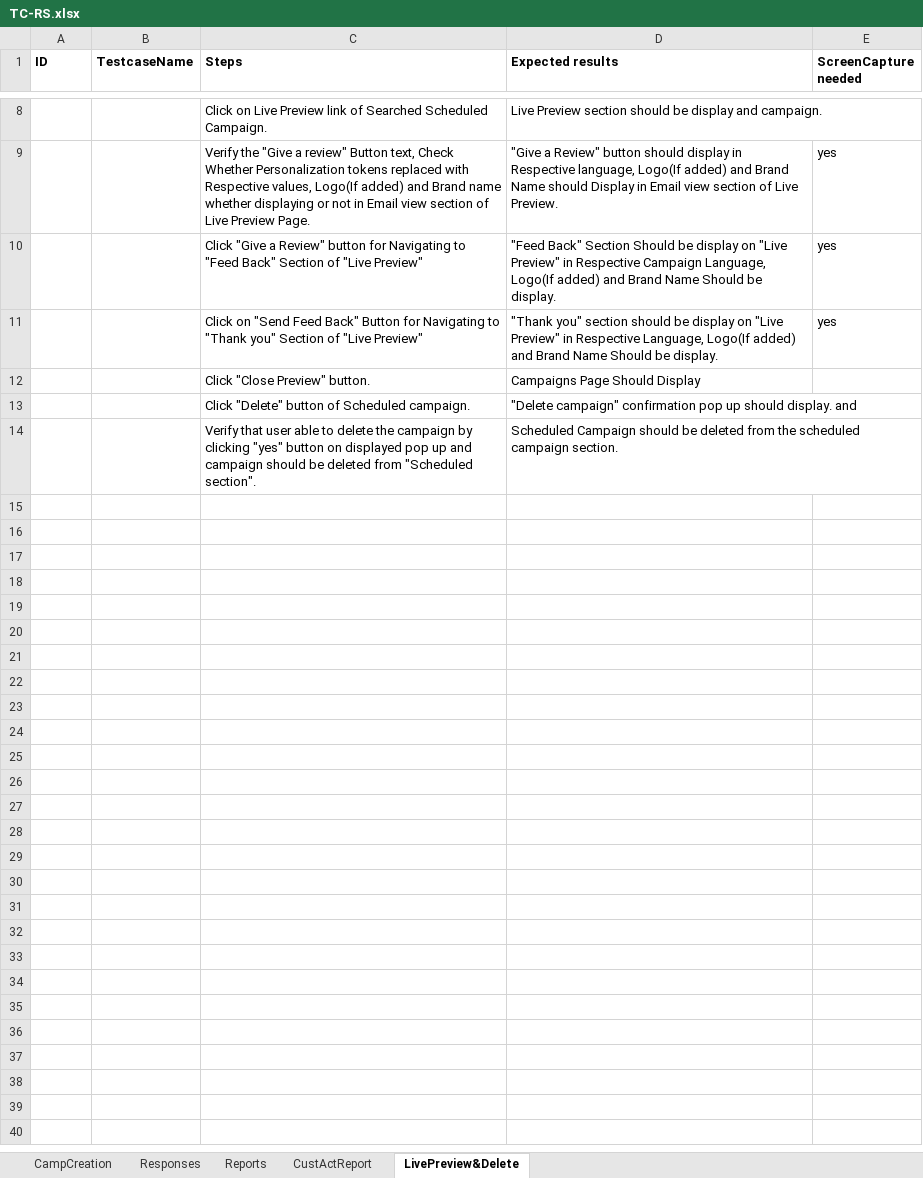
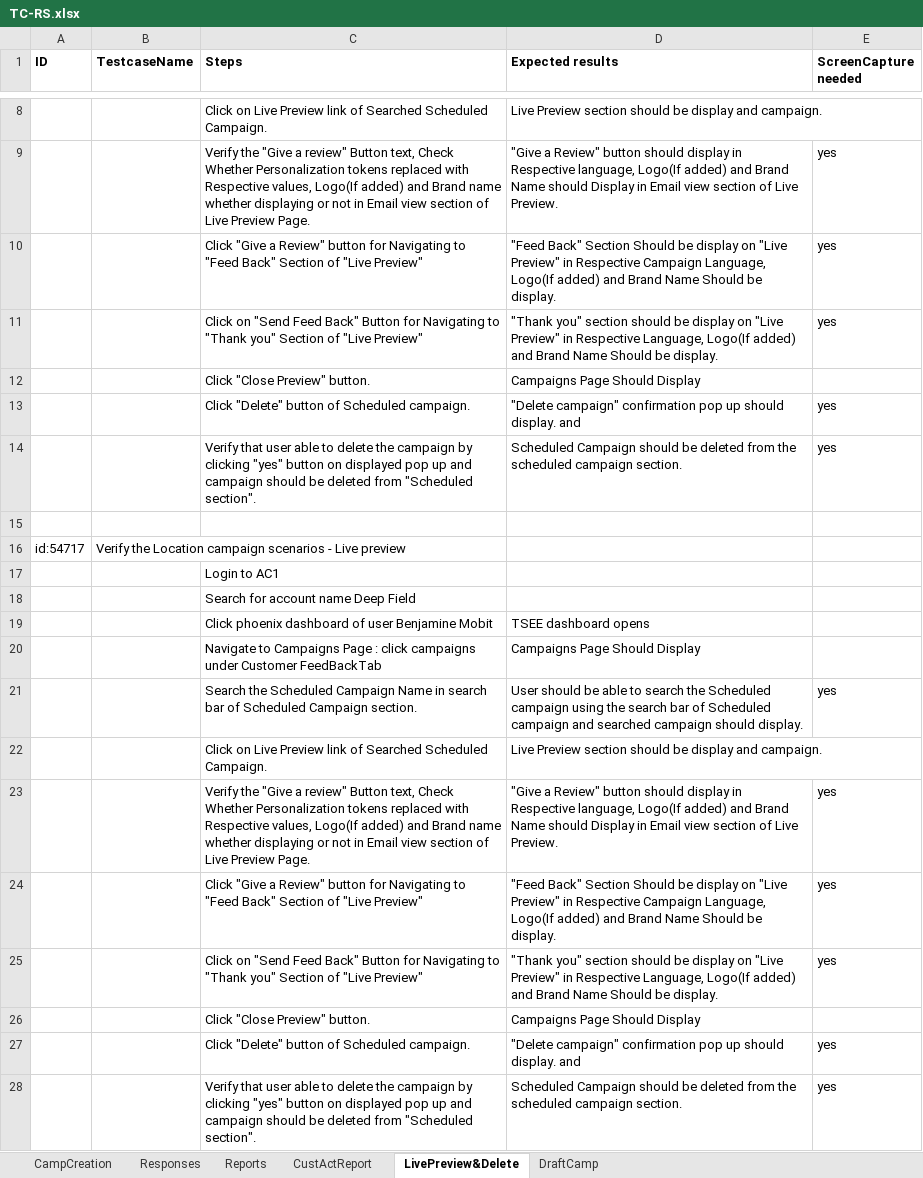
Before and after one commit to DAC-Projects/DACAutomation, an Excel workbook: TC-RS.xlsx, sheet LivePreview&Delete, drawn as a sheet; only a part is shown, gaps mark what is left out; values as stored, in another font and other column widths than the file's, no borders; the diff names each change by its address in the sheet, - before the commit and + after, or states it on an @@ line.

```diff
--- a/TC-RS.xlsx (sheet LivePreview&Delete)
+++ b/TC-RS.xlsx (sheet LivePreview&Delete)
+sheet tab: DraftCamp
-E13:E14 (ScreenCapture needed): (empty)
+E13:E14 (ScreenCapture needed): yes
+row 15: (empty)
+row 16: id:54717 | Verify the Location campaign scenarios - Live preview
+row 17:  |  | Login to AC1
+row 18:  |  | Search for account name Deep Field
+row 19:  |  | Click phoenix dashboard of user Benjamine Mobit | TSEE dashboard opens
+row 20:  |  | Navigate to Campaigns Page : click campaigns under Customer FeedBackTab | Campaigns Page Should Display
+row 21:  |  | Search the Scheduled Campaign Name in search bar of Scheduled Campaign section. | User should be able to search the Scheduled campaign using the search bar of Scheduled campaign and searched campaign should display. | yes
+row 22:  |  | Click on Live Preview link of Searched Scheduled Campaign. | Live Preview section should be display and campaign.
+row 23:  |  | Verify the "Give a review" Button text, Check Whether Personalization tokens replaced with Respective values, Logo(If added) and Brand name whether displaying or not in Email view section of Live Preview Page. | "Give a Review" button should display in Respective language, Logo(If added) and Brand Name should Display in Email view section of Live Preview. | yes
+row 24:  |  | Click "Give a Review" button for Navigating to "Feed Back" Section of "Live Preview" | "Feed Back" Section Should be display on "Live Preview" in Respective Campaign Language, Logo(If added) and Brand Name Should be display. | yes
+row 25:  |  | Click on "Send Feed Back" Button for Navigating to "Thank you" Section of "Live Preview" | "Thank you" section should be display on "Live Preview" in Respective Language, Logo(If added) and Brand Name Should be display. | yes
+row 26:  |  | Click "Close Preview" button. | Campaigns Page Should Display
+row 27:  |  | Click "Delete" button of Scheduled campaign. | "Delete campaign" confirmation pop up should display. and | yes
+row 28:  |  | Verify that user able to delete the campaign by clicking "yes" button on displayed pop up and campaign should be deleted from "Scheduled section". | Scheduled Campaign should be deleted from the scheduled campaign section. | yes
```
Also changed, not shown: data/RS_CampaignE2E.xlsx, 7 other files.
